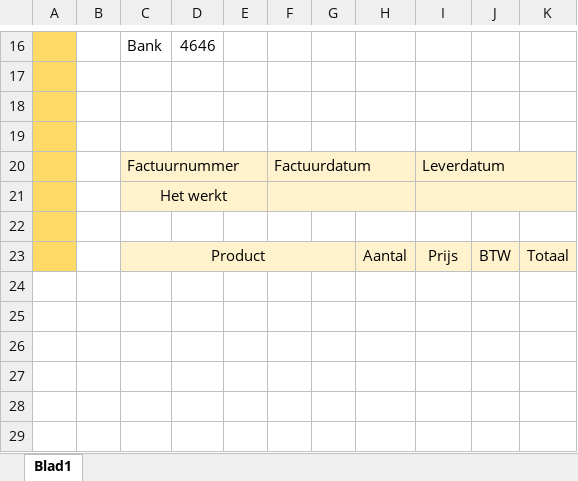
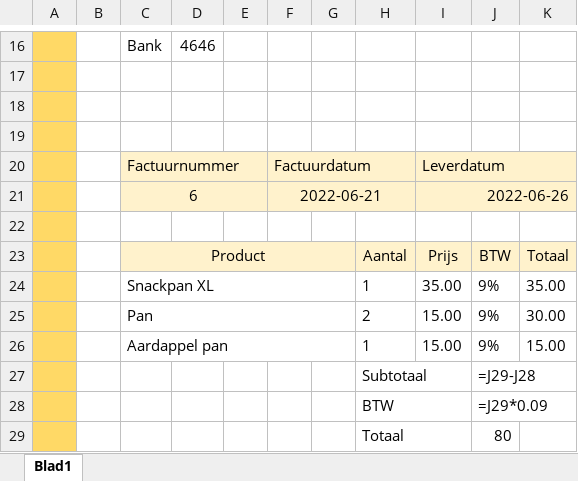
Before and after one commit to Alecvanspr/Portfolio_python, an Excel workbook: webshop/webshop/polls/excelBestanden/facturen/Template2.xlsx, sheet Blad1, drawn as a sheet; only a part is shown, gaps mark what is left out; values as stored, in another font and other column widths than the file's, no borders; formulas without a stored value are shown as written; removed rows and columns are numbered as before the commit, all else as after; the diff names each change by its address in the sheet, - before the commit and + after, or states it on an @@ line.

```diff
--- a/webshop/webshop/polls/excelBestanden/facturen/Template2.xlsx (sheet Blad1)
+++ b/webshop/webshop/polls/excelBestanden/facturen/Template2.xlsx (sheet Blad1)
-row 21:  |  | Het werkt
+row 21:  |  | 6 |  |  | 2022-06-21 |  |  | 2022-06-26
+row 24:  |  | Snackpan XL |  |  |  |  | 1 | 35.00 | 9% | 35.00
+row 25:  |  | Pan |  |  |  |  | 2 | 15.00 | 9% | 30.00
+row 26:  |  | Aardappel pan |  |  |  |  | 1 | 15.00 | 9% | 15.00
+row 27:  |  |  |  |  |  |  | Subtotaal |  | =J29-J28
+row 28:  |  |  |  |  |  |  | BTW |  | =J29*0.09
+row 29:  |  |  |  |  |  |  | Totaal |  | 80
```
Also changed, not shown: 4 other files.
